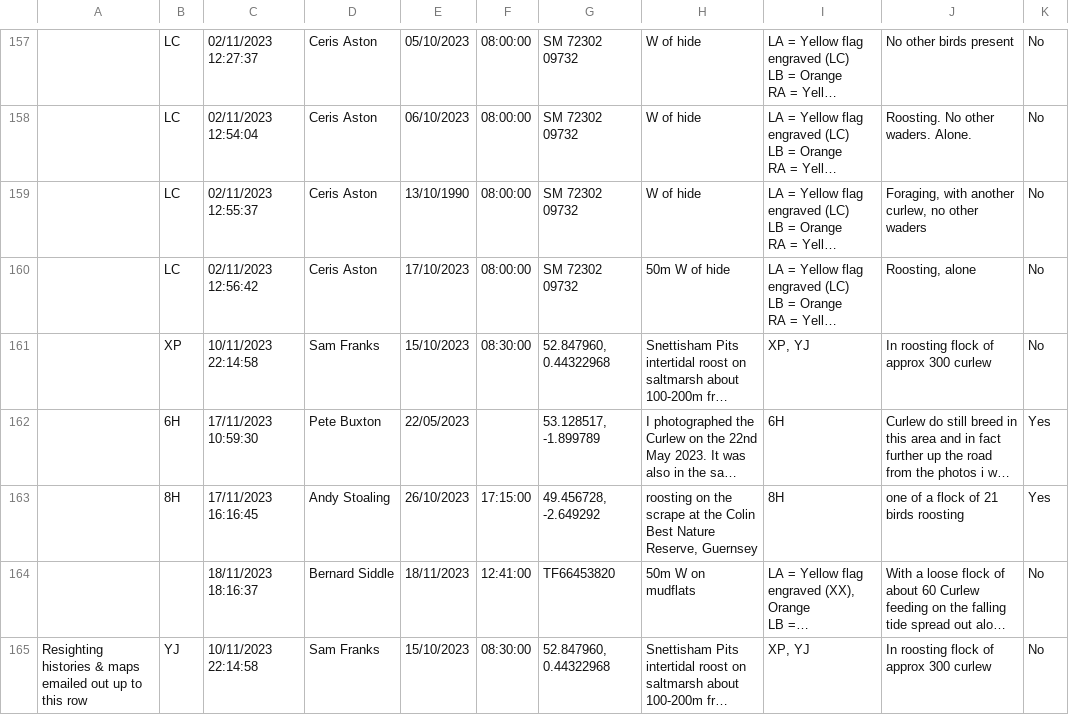
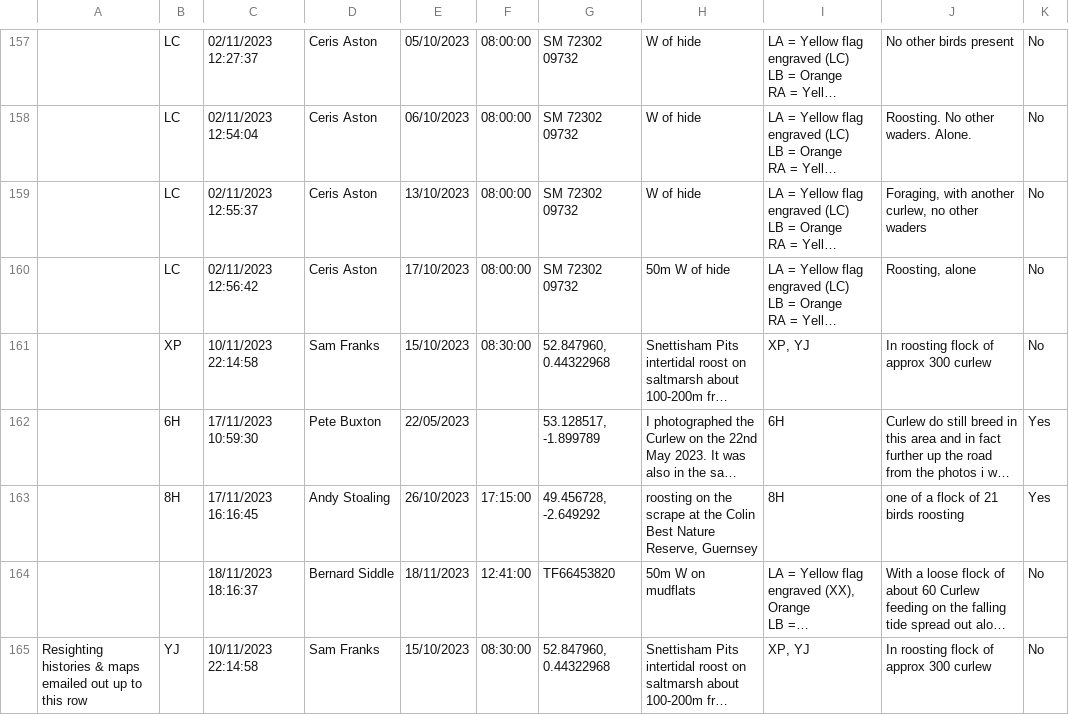
Before and after one commit to BritishTrustForOrnithology/curlew_headstarting, a CSV file: data/headstart_curlew_resighting_data.csv, drawn as a sheet; only a part is shown, gaps mark what is left out; long unchanged cells end in …; the diff names each change by its address in the sheet, - before the commit and + after, or states it on an @@ line.

```diff
--- a/data/headstart_curlew_resighting_data.csv
+++ b/data/headstart_curlew_resighting_data.csv
-E159: 13/10/1990
+E159: 13/10/2023
```
Also changed, not shown: data/headstart_curlew_individual_metadata.csv, 3 other files.
